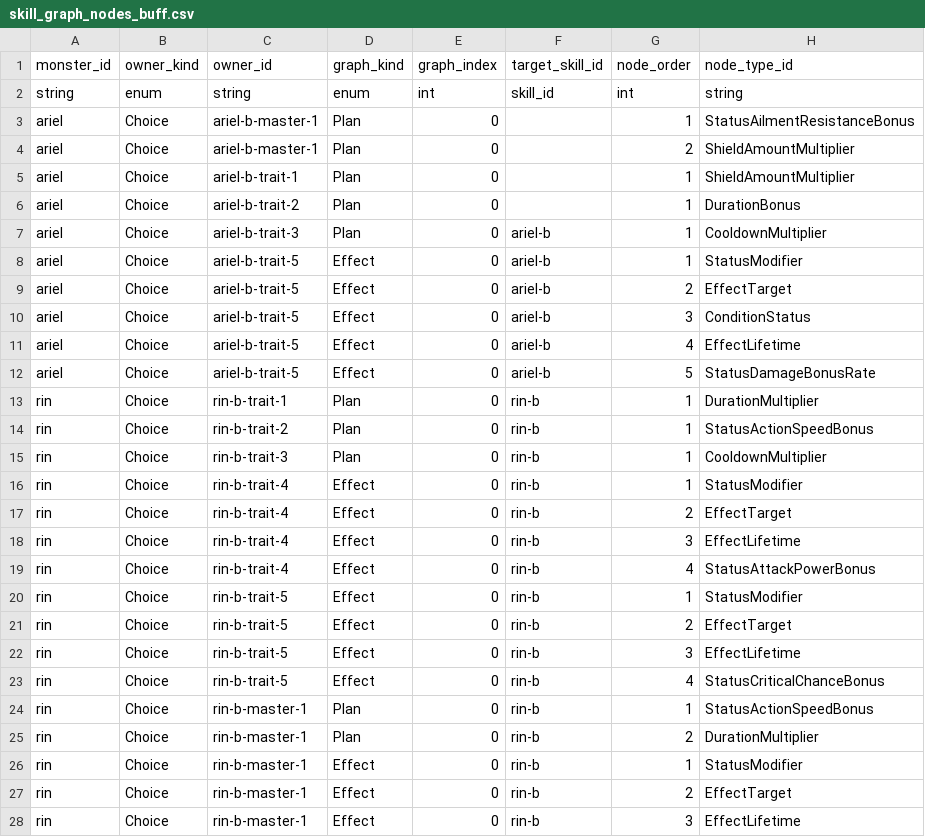
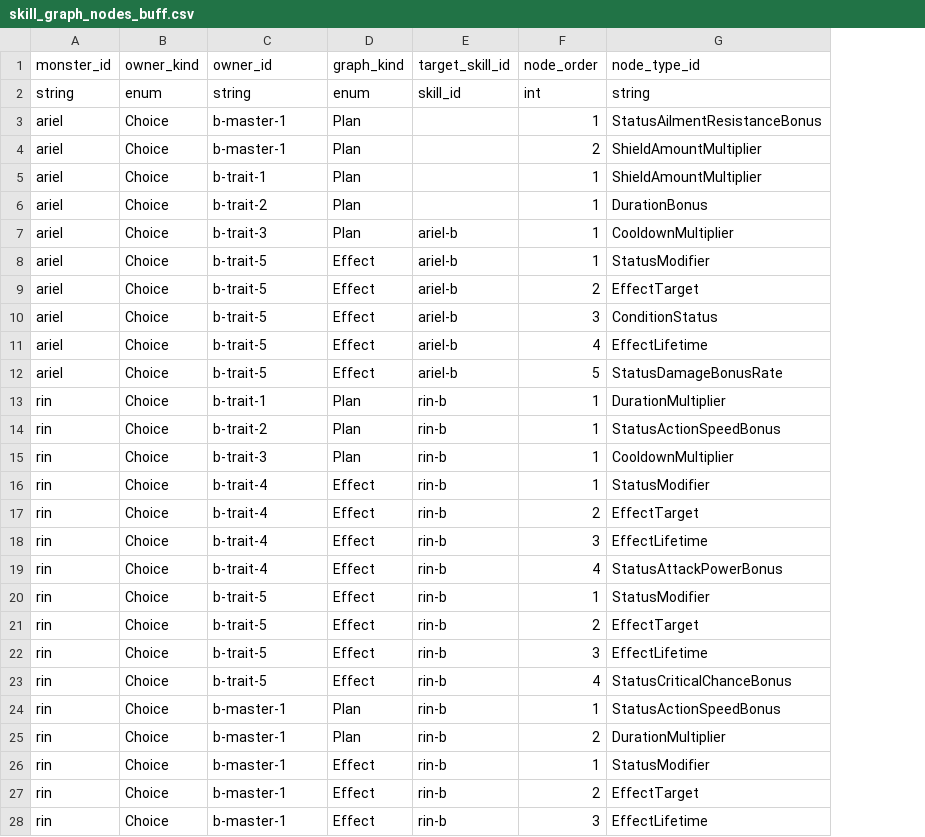
Before and after one commit to t331277-collab/Pakuri_Tower_Defense, a CSV file: Pakuri/Assets/CSVdata/authoring/monster/skills/choices/buff/skill_graph_nodes_buff.csv, drawn as a sheet; only a part is shown; the diff covers the shown part only; the diff names each change by its address in the sheet, - before the commit and + after, or states it on an @@ line.

```diff
--- a/Pakuri/Assets/CSVdata/authoring/monster/skills/choices/buff/skill_graph_nodes_buff.csv
+++ b/Pakuri/Assets/CSVdata/authoring/monster/skills/choices/buff/skill_graph_nodes_buff.csv
-column E (graph_index), rows 2-28: int | 0 | 0 | 0 | 0 | 0 | 0 | 0 | 0 | 0 | 0 | 0 | 0 | 0 | 0 | 0 | 0 | 0 | 0 | 0 | 0 | 0 | 0 | 0 | 0 | 0 | 0
-C3:C4 (owner_id): ariel-b-master-1
+C3:C4 (owner_id): b-master-1
-C5 (owner_id): ariel-b-trait-1
+C5 (owner_id): b-trait-1
-C6 (owner_id): ariel-b-trait-2
+C6 (owner_id): b-trait-2
-C7 (owner_id): ariel-b-trait-3
+C7 (owner_id): b-trait-3
-C8:C12 (owner_id): ariel-b-trait-5
+C8:C12 (owner_id): b-trait-5
-C13 (owner_id): rin-b-trait-1
+C13 (owner_id): b-trait-1
-C14 (owner_id): rin-b-trait-2
+C14 (owner_id): b-trait-2
-C15 (owner_id): rin-b-trait-3
+C15 (owner_id): b-trait-3
-C16:C19 (owner_id): rin-b-trait-4
+C16:C19 (owner_id): b-trait-4
-C20:C23 (owner_id): rin-b-trait-5
+C20:C23 (owner_id): b-trait-5
-C24:C28 (owner_id): rin-b-master-1
+C24:C28 (owner_id): b-master-1
```
Also changed, not shown: 22 edited cells elsewhere in this file, Pakuri/Assets/CSVdata/authoring/monster/skills/choices/area_attack/skill_graph_nodes_area_attack.csv, Pakuri/Assets/CSVdata/authoring/monster/skills/choices/line_attack/skill_graph_nodes_line_attack.csv, 10 other files.
